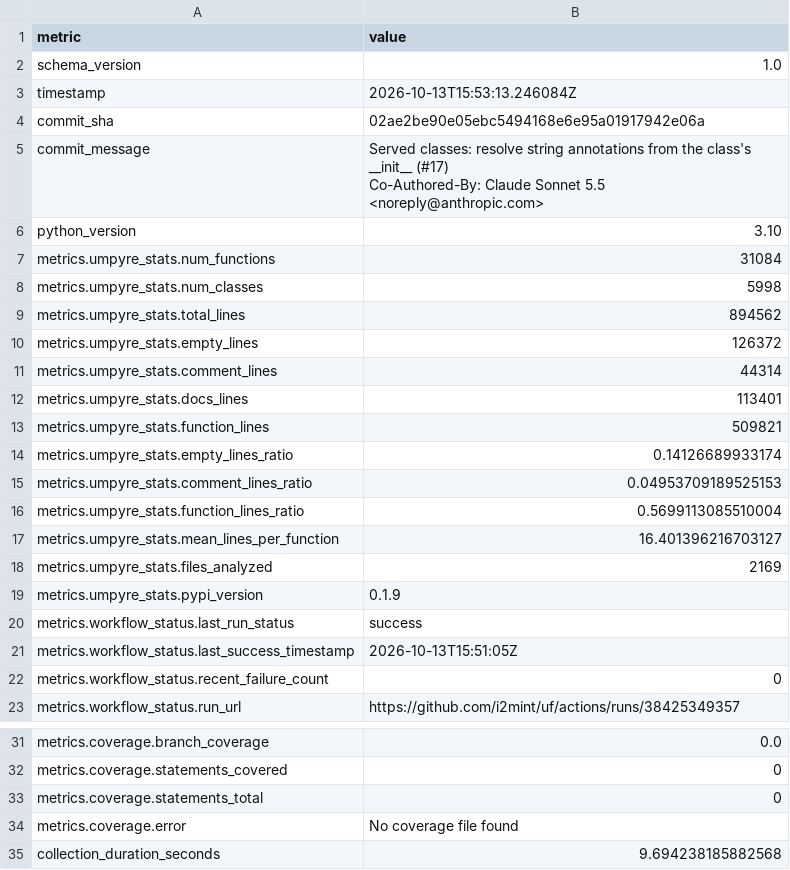
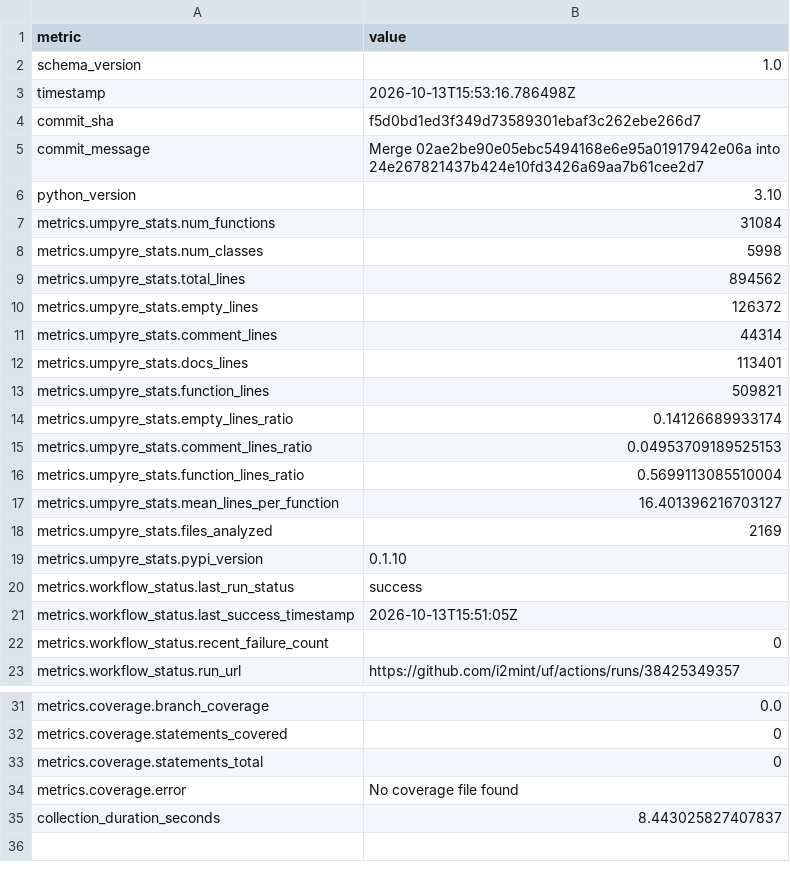
Before and after one commit to i2mint/uf, a CSV file: metrics.csv, drawn as a sheet; only a part is shown, gaps mark what is left out.

Commit message:
Update metrics for f5d0bd1

```diff
--- a/metrics.csv
+++ b/metrics.csv
@@ -2,7 +2,5 @@ metric,value
 schema_version,1.0
-timestamp,2026-10-13T15:53:13.246084Z
-commit_sha,02ae2be90e05ebc5494168e6e95a01917942e06a
-commit_message,"Served classes: resolve string annotations from the class's __init__ (#17)
-
-Co-Authored-By: Claude Sonnet 5.5 <noreply@anthropic.com>"
+timestamp,2026-10-13T15:53:16.786498Z
+commit_sha,f5d0bd1ed3f349d73589301ebaf3c262ebe266d7
+commit_message,Merge 02ae2be90e05ebc5494168e6e95a01917942e06a into 24e267821437b424e10fd3426a69aa7b61cee2d7
 python_version,3.10
@@ -20,3 +18,3 @@ metrics.umpyre_stats.mean_lines_per_function,16.401396216703127
 metrics.umpyre_stats.files_analyzed,2169
-metrics.umpyre_stats.pypi_version,0.1.9
+metrics.umpyre_stats.pypi_version,0.1.10
 metrics.workflow_status.last_run_status,success
@@ -40,2 +38,2 @@ metrics.coverage.statements_total,0
 metrics.coverage.error,No coverage file found
-collection_duration_seconds,9.694238185882568
+collection_duration_seconds,8.443025827407837
```
Also changed, not shown: 2 other files.
